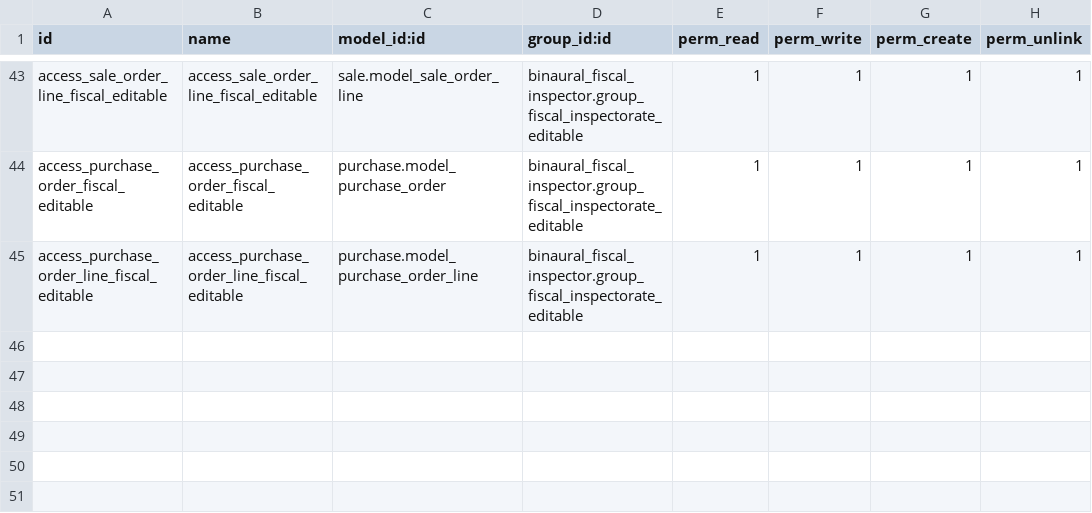
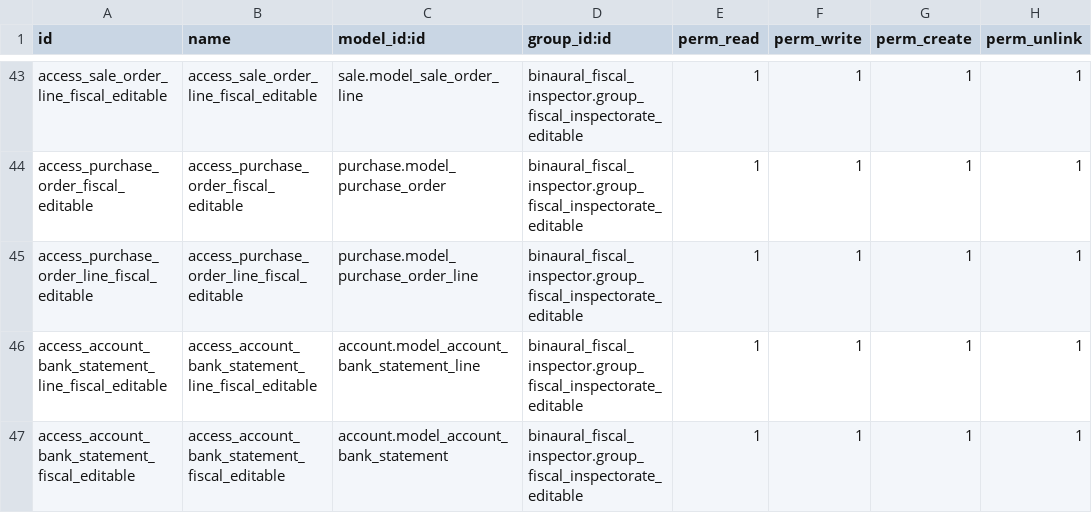
Before and after one commit to binaural-dev/odoo-venezuela, a CSV file: integra/binaural_fiscal_inspector/security/ir.model.access.csv, drawn as a sheet; only a part is shown, gaps mark what is left out.

Commit message:
FIX-#23148-Binaural_Fiscal_inspector
Se agrego el permiso de los extracto bancario

```diff
--- a/integra/binaural_fiscal_inspector/security/ir.model.access.csv
+++ b/integra/binaural_fiscal_inspector/security/ir.model.access.csv
@@ -45 +45,3 @@ access_purchase_order_fiscal_editable,access_purchase_order_fiscal_editable,purc
 access_purchase_order_line_fiscal_editable,access_purchase_order_line_fiscal_editable,purchase.model_purchase_order_line,binaural_fiscal_inspector.group_fiscal_inspectorate_editable,1,1,1,1
+access_account_bank_statement_line_fiscal_editable,access_account_bank_statement_line_fiscal_editable,account.model_account_bank_statement_line,binaural_fiscal_inspector.group_fiscal_inspectorate_editable,1,1,1,1
+access_account_bank_statement_fiscal_editable,access_account_bank_statement_fiscal_editable,account.model_account_bank_statement,binaural_fiscal_inspector.group_fiscal_inspectorate_editable,1,1,1,1
```
